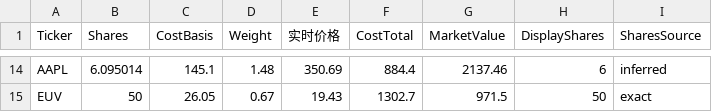
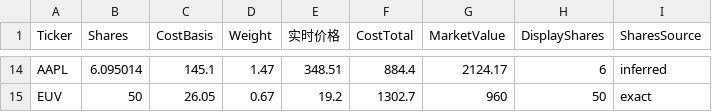
Before and after one commit to garychian/crypto-trix-public, a CSV file: public/data/holdings.csv, drawn as a sheet; only a part is shown, gaps mark what is left out; the diff covers the shown part only; the diff names each change by its address in the sheet, - before the commit and + after, or states it on an @@ line.

```diff
--- a/public/data/holdings.csv
+++ b/public/data/holdings.csv
-D14 (Weight): 1.48
+D14 (Weight): 1.47
-E14 (实时价格): 350.69
+E14 (实时价格): 348.51
-G14 (MarketValue): 2137.46
+G14 (MarketValue): 2124.17
-E15 (实时价格): 19.43
+E15 (实时价格): 19.2
-G15 (MarketValue): 971.5
+G15 (MarketValue): 960
```
Also changed, not shown: 32 edited cells elsewhere in this file, 4 other files.
